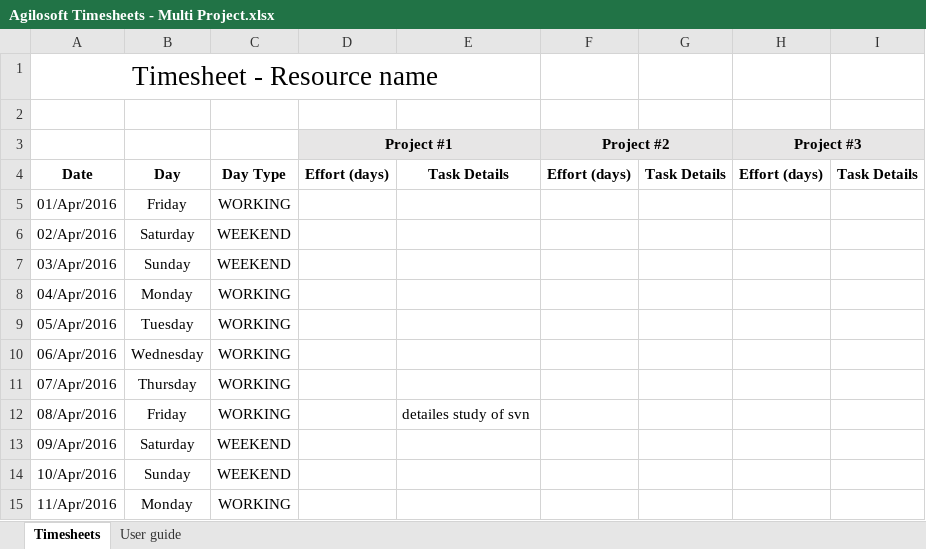
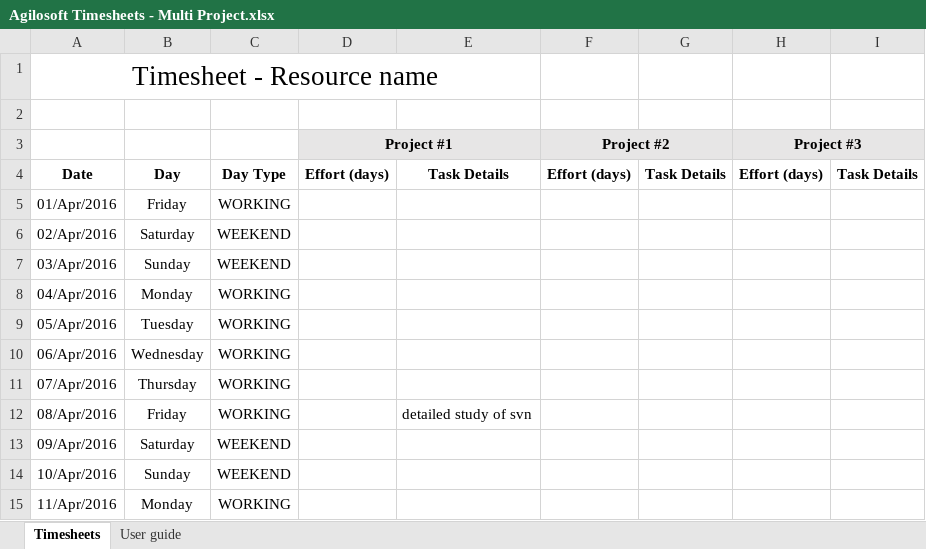
Before and after one commit to asadubit2015/asad1, an Excel workbook: time/Agilosoft Timesheets - Multi Project.xlsx, sheet Timesheets, drawn as a sheet; only a part is shown; values as stored, in another font and other column widths than the file's, no borders; conditional formats not drawn; the diff names each change by its address in the sheet, - before the commit and + after, or states it on an @@ line.

```diff
--- a/time/Agilosoft Timesheets - Multi Project.xlsx (sheet Timesheets)
+++ b/time/Agilosoft Timesheets - Multi Project.xlsx (sheet Timesheets)
-E12: detailes study of svn
+E12: detailed study of svn
```
